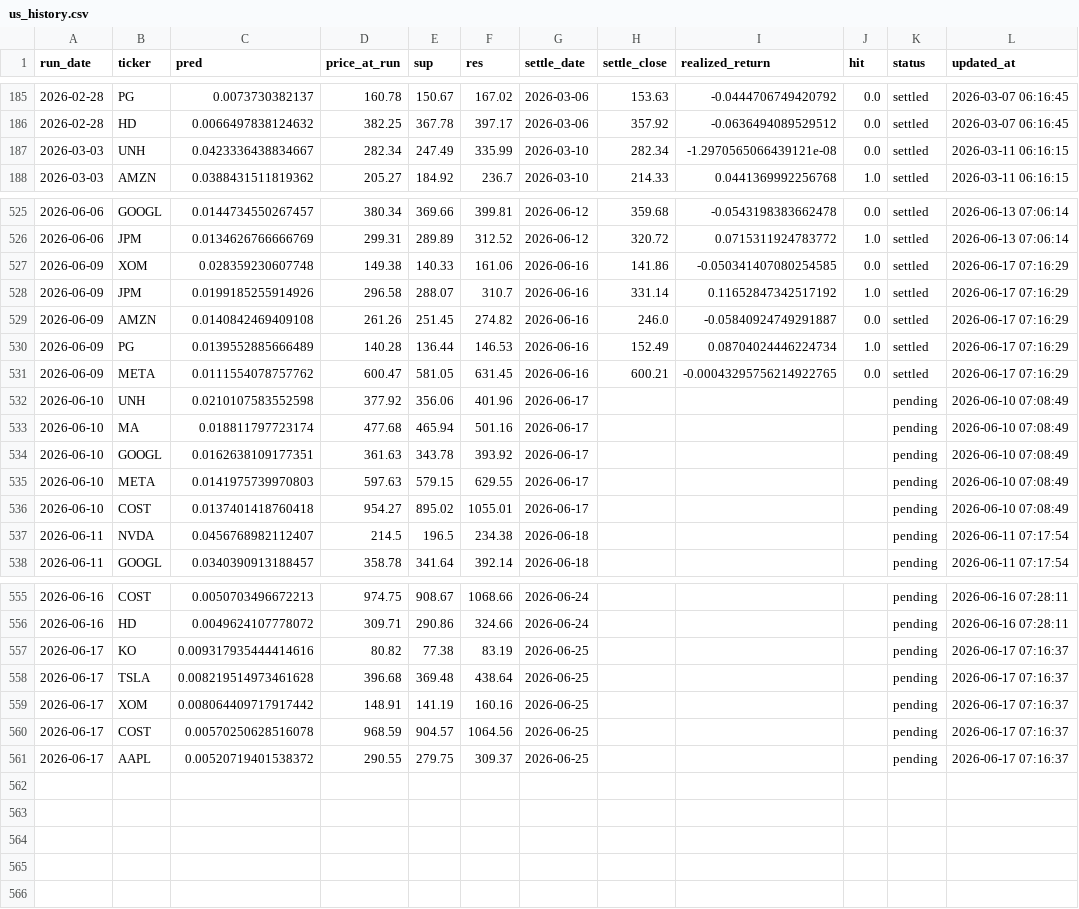
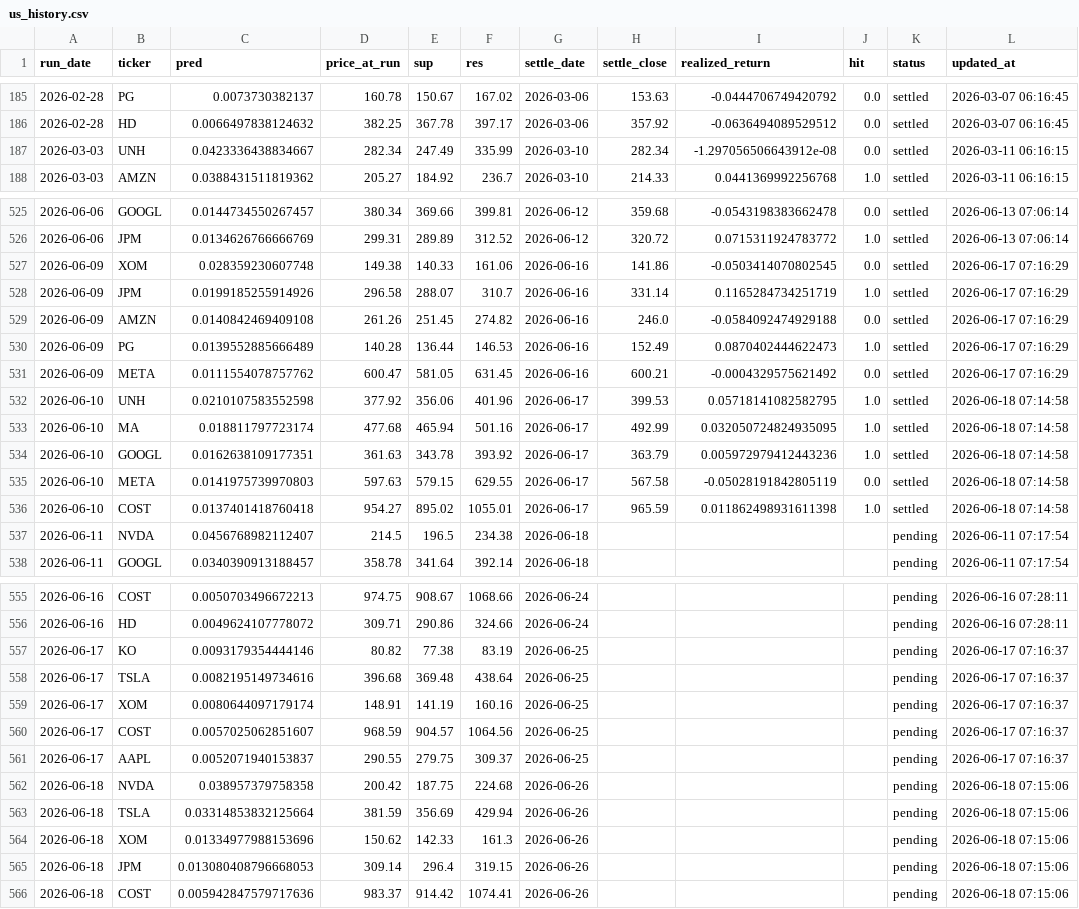
Before and after one commit to chehao0221/US-stock-ai, a CSV file: us_history.csv, drawn as a sheet; only a part is shown, gaps mark what is left out.

```diff
--- a/us_history.csv
+++ b/us_history.csv
@@ -186,3 +186,3 @@
 2026-02-28,HD,0.0066497838124632,382.25,367.78,397.17,2026-03-06,357.92,-0.0636494089529512,0.0,settled,2026-03-07 06:16:45
-2026-03-03,UNH,0.0423336438834667,282.34,247.49,335.99,2026-03-10,282.34,-1.2970565066439121e-08,0.0,settled,2026-03-11 06:16:15
+2026-03-03,UNH,0.0423336438834667,282.34,247.49,335.99,2026-03-10,282.34,-1.297056506643912e-08,0.0,settled,2026-03-11 06:16:15
 2026-03-03,AMZN,0.0388431511819362,205.27,184.92,236.7,2026-03-10,214.33,0.0441369992256768,1.0,settled,2026-03-11 06:16:15
@@ -526,12 +526,12 @@
 2026-06-06,JPM,0.0134626766666769,299.31,289.89,312.52,2026-06-12,320.72,0.0715311924783772,1.0,settled,2026-06-13 07:06:14
-2026-06-09,XOM,0.028359230607748,149.38,140.33,161.06,2026-06-16,141.86,-0.050341407080254585,0.0,settled,2026-06-17 07:16:29
-2026-06-09,JPM,0.0199185255914926,296.58,288.07,310.7,2026-06-16,331.14,0.11652847342517192,1.0,settled,2026-06-17 07:16:29
-2026-06-09,AMZN,0.0140842469409108,261.26,251.45,274.82,2026-06-16,246.0,-0.05840924749291887,0.0,settled,2026-06-17 07:16:29
-2026-06-09,PG,0.0139552885666489,140.28,136.44,146.53,2026-06-16,152.49,0.08704024446224734,1.0,settled,2026-06-17 07:16:29
-2026-06-09,META,0.0111554078757762,600.47,581.05,631.45,2026-06-16,600.21,-0.00043295756214922765,0.0,settled,2026-06-17 07:16:29
-2026-06-10,UNH,0.0210107583552598,377.92,356.06,401.96,2026-06-17,,,,pending,2026-06-10 07:08:49
-2026-06-10,MA,0.018811797723174,477.68,465.94,501.16,2026-06-17,,,,pending,2026-06-10 07:08:49
-2026-06-10,GOOGL,0.0162638109177351,361.63,343.78,393.92,2026-06-17,,,,pending,2026-06-10 07:08:49
-2026-06-10,META,0.0141975739970803,597.63,579.15,629.55,2026-06-17,,,,pending,2026-06-10 07:08:49
-2026-06-10,COST,0.0137401418760418,954.27,895.02,1055.01,2026-06-17,,,,pending,2026-06-10 07:08:49
+2026-06-09,XOM,0.028359230607748,149.38,140.33,161.06,2026-06-16,141.86,-0.0503414070802545,0.0,settled,2026-06-17 07:16:29
+2026-06-09,JPM,0.0199185255914926,296.58,288.07,310.7,2026-06-16,331.14,0.1165284734251719,1.0,settled,2026-06-17 07:16:29
+2026-06-09,AMZN,0.0140842469409108,261.26,251.45,274.82,2026-06-16,246.0,-0.0584092474929188,0.0,settled,2026-06-17 07:16:29
+2026-06-09,PG,0.0139552885666489,140.28,136.44,146.53,2026-06-16,152.49,0.0870402444622473,1.0,settled,2026-06-17 07:16:29
+2026-06-09,META,0.0111554078757762,600.47,581.05,631.45,2026-06-16,600.21,-0.0004329575621492,0.0,settled,2026-06-17 07:16:29
+2026-06-10,UNH,0.0210107583552598,377.92,356.06,401.96,2026-06-17,399.53,0.05718141082582795,1.0,settled,2026-06-18 07:14:58
+2026-06-10,MA,0.018811797723174,477.68,465.94,501.16,2026-06-17,492.99,0.032050724824935095,1.0,settled,2026-06-18 07:14:58
+2026-06-10,GOOGL,0.0162638109177351,361.63,343.78,393.92,2026-06-17,363.79,0.005972979412443236,1.0,settled,2026-06-18 07:14:58
+2026-06-10,META,0.0141975739970803,597.63,579.15,629.55,2026-06-17,567.58,-0.05028191842805119,0.0,settled,2026-06-18 07:14:58
+2026-06-10,COST,0.0137401418760418,954.27,895.02,1055.01,2026-06-17,965.59,0.011862498931611398,1.0,settled,2026-06-18 07:14:58
 2026-06-11,NVDA,0.0456768982112407,214.5,196.5,234.38,2026-06-18,,,,pending,2026-06-11 07:17:54
@@ -556,6 +556,11 @@
 2026-06-16,HD,0.0049624107778072,309.71,290.86,324.66,2026-06-24,,,,pending,2026-06-16 07:28:11
-2026-06-17,KO,0.009317935444414616,80.82,77.38,83.19,2026-06-25,,,,pending,2026-06-17 07:16:37
-2026-06-17,TSLA,0.008219514973461628,396.68,369.48,438.64,2026-06-25,,,,pending,2026-06-17 07:16:37
-2026-06-17,XOM,0.008064409717917442,148.91,141.19,160.16,2026-06-25,,,,pending,2026-06-17 07:16:37
-2026-06-17,COST,0.00570250628516078,968.59,904.57,1064.56,2026-06-25,,,,pending,2026-06-17 07:16:37
-2026-06-17,AAPL,0.00520719401538372,290.55,279.75,309.37,2026-06-25,,,,pending,2026-06-17 07:16:37
+2026-06-17,KO,0.0093179354444146,80.82,77.38,83.19,2026-06-25,,,,pending,2026-06-17 07:16:37
+2026-06-17,TSLA,0.0082195149734616,396.68,369.48,438.64,2026-06-25,,,,pending,2026-06-17 07:16:37
+2026-06-17,XOM,0.0080644097179174,148.91,141.19,160.16,2026-06-25,,,,pending,2026-06-17 07:16:37
+2026-06-17,COST,0.0057025062851607,968.59,904.57,1064.56,2026-06-25,,,,pending,2026-06-17 07:16:37
+2026-06-17,AAPL,0.0052071940153837,290.55,279.75,309.37,2026-06-25,,,,pending,2026-06-17 07:16:37
+2026-06-18,NVDA,0.038957379758358,200.42,187.75,224.68,2026-06-26,,,,pending,2026-06-18 07:15:06
+2026-06-18,TSLA,0.03314853832125664,381.59,356.69,429.94,2026-06-26,,,,pending,2026-06-18 07:15:06
+2026-06-18,XOM,0.01334977988153696,150.62,142.33,161.3,2026-06-26,,,,pending,2026-06-18 07:15:06
+2026-06-18,JPM,0.013080408796668053,309.14,296.4,319.15,2026-06-26,,,,pending,2026-06-18 07:15:06
+2026-06-18,COST,0.005942847579717636,983.37,914.42,1074.41,2026-06-26,,,,pending,2026-06-18 07:15:06
```
